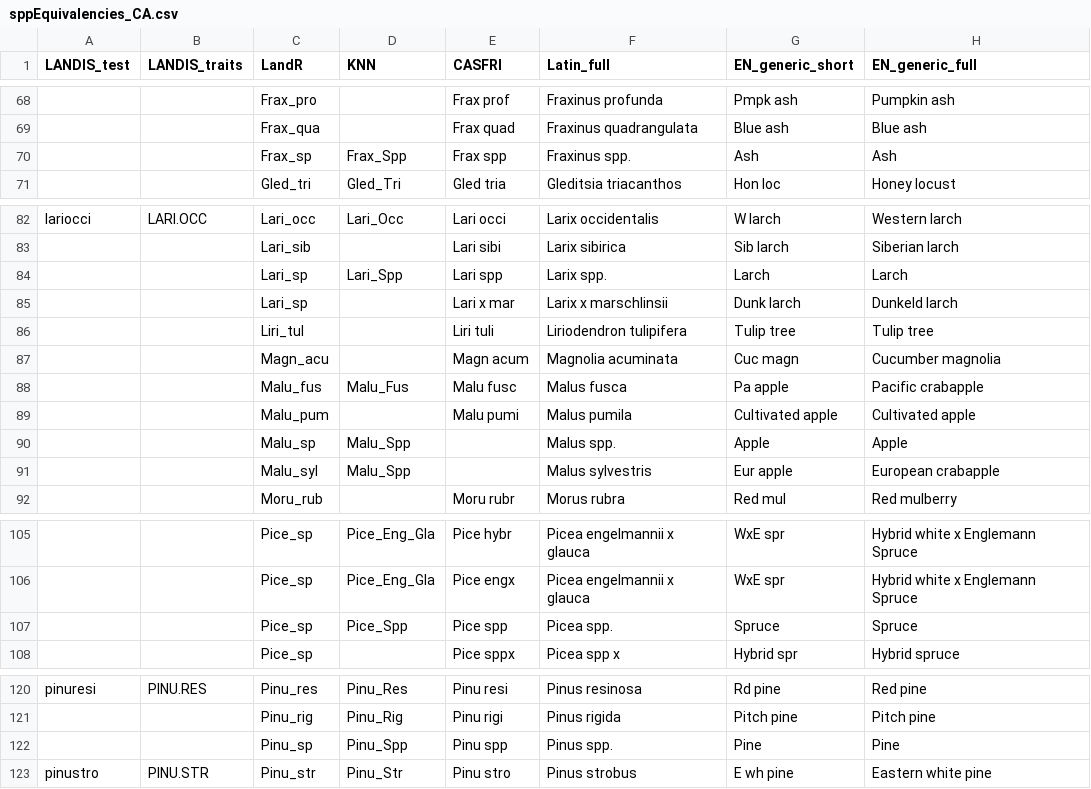
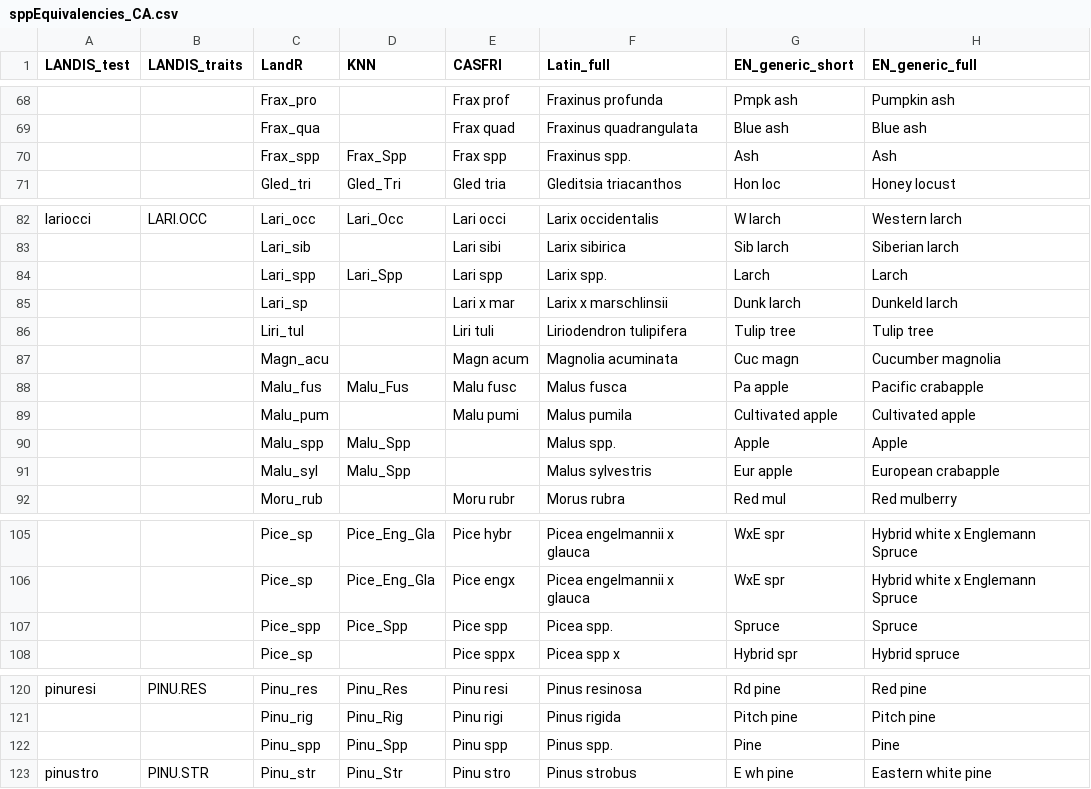
Before and after one commit to PredictiveEcology/LandR, a CSV file: data-raw/sppEquivalencies_CA.csv, drawn as a sheet; only a part is shown, gaps mark what is left out; the diff covers the shown part only; the diff names each change by its address in the sheet, - before the commit and + after, or states it on an @@ line.

```diff
--- a/data-raw/sppEquivalencies_CA.csv
+++ b/data-raw/sppEquivalencies_CA.csv
-C70 (LandR): Frax_sp
+C70 (LandR): Frax_spp
-C84 (LandR): Lari_sp
+C84 (LandR): Lari_spp
-C90 (LandR): Malu_sp
+C90 (LandR): Malu_spp
-C107 (LandR): Pice_sp
+C107 (LandR): Pice_spp
-C122 (LandR): Pinu_sp
+C122 (LandR): Pinu_spp
```
Also changed, not shown: 16 edited cells elsewhere in this file, 2 other files.
